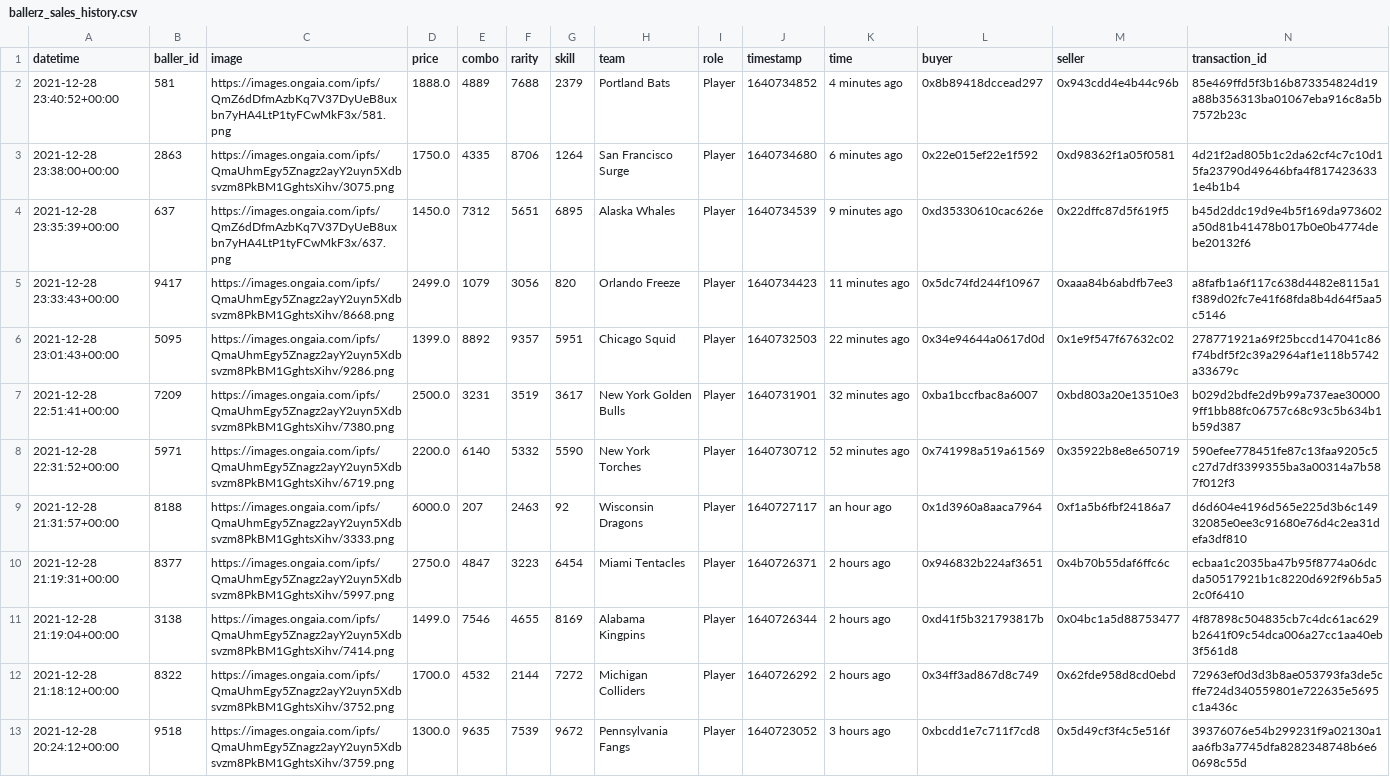
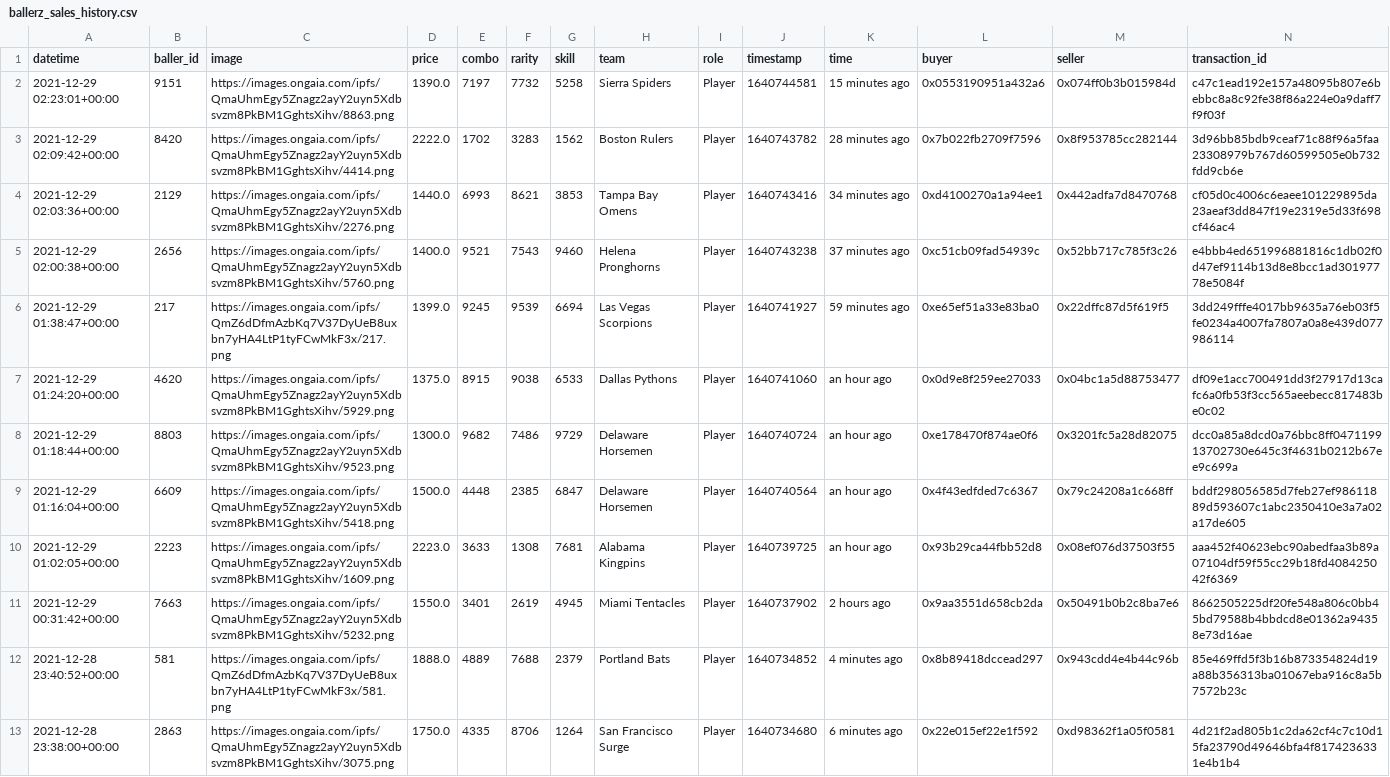
Before and after one commit to sburman/crypto-trait-viewer, a CSV file: ballerz/ballerz_sales_history.csv, drawn as a sheet; only a part is shown; the shorter side is filled out with more unchanged rows; the diff names each change by its address in the sheet, - before the commit and + after, or states it on an @@ line.

Commit message:
Update history

```diff
--- a/ballerz/ballerz_sales_history.csv
+++ b/ballerz/ballerz_sales_history.csv
+row 2: 2021-12-29 02:23:01+00:00 | 9151 | https://images.ongaia.com/ipfs/QmaUhmEgy5Znagz2ayY2uyn5Xdbsvzm8PkBM1GghtsXihv/8863.png | 1390.0 | 7197 | 7732 | 5258 | Sierra Spiders | Player | 1640744581 | 15 minutes ago | 0x0553190951a432a6 | 0x074ff0b3b015984d | c47c1ead192e157a48095b807e6bebbc8a8c92fe38f86a224e0a9daff7f9f03f
+row 3: 2021-12-29 02:09:42+00:00 | 8420 | https://images.ongaia.com/ipfs/QmaUhmEgy5Znagz2ayY2uyn5Xdbsvzm8PkBM1GghtsXihv/4414.png | 2222.0 | 1702 | 3283 | 1562 | Boston Rulers | Player | 1640743782 | 28 minutes ago | 0x7b022fb2709f7596 | 0x8f953785cc282144 | 3d96bb85bdb9ceaf71c88f96a5faa23308979b767d60599505e0b732fdd9cb6e
+row 4: 2021-12-29 02:03:36+00:00 | 2129 | https://images.ongaia.com/ipfs/QmaUhmEgy5Znagz2ayY2uyn5Xdbsvzm8PkBM1GghtsXihv/2276.png | 1440.0 | 6993 | 8621 | 3853 | Tampa Bay Omens | Player | 1640743416 | 34 minutes ago | 0xd4100270a1a94ee1 | 0x442adfa7d8470768 | cf05d0c4006c6eaee101229895da23aeaf3dd847f19e2319e5d33f698cf46ac4
+row 5: 2021-12-29 02:00:38+00:00 | 2656 | https://images.ongaia.com/ipfs/QmaUhmEgy5Znagz2ayY2uyn5Xdbsvzm8PkBM1GghtsXihv/5760.png | 1400.0 | 9521 | 7543 | 9460 | Helena Pronghorns | Player | 1640743238 | 37 minutes ago | 0xc51cb09fad54939c | 0x52bb717c785f3c26 | e4bbb4ed651996881816c1db02f0d47ef9114b13d8e8bcc1ad30197778e5084f
+row 6: 2021-12-29 01:38:47+00:00 | 217 | https://images.ongaia.com/ipfs/QmZ6dDfmAzbKq7V37DyUeB8uxbn7yHA4LtP1tyFCwMkF3x/217.png | 1399.0 | 9245 | 9539 | 6694 | Las Vegas Scorpions | Player | 1640741927 | 59 minutes ago | 0xe65ef51a33e83ba0 | 0x22dffc87d5f619f5 | 3dd249fffe4017bb9635a76eb03f5fe0234a4007fa7807a0a8e439d077986114
+row 7: 2021-12-29 01:24:20+00:00 | 4620 | https://images.ongaia.com/ipfs/QmaUhmEgy5Znagz2ayY2uyn5Xdbsvzm8PkBM1GghtsXihv/5929.png | 1375.0 | 8915 | 9038 | 6533 | Dallas Pythons | Player | 1640741060 | an hour ago | 0x0d9e8f259ee27033 | 0x04bc1a5d88753477 | df09e1acc700491dd3f27917d13cafc6a0fb53f3cc565aeebecc817483be0c02
+row 8: 2021-12-29 01:18:44+00:00 | 8803 | https://images.ongaia.com/ipfs/QmaUhmEgy5Znagz2ayY2uyn5Xdbsvzm8PkBM1GghtsXihv/9523.png | 1300.0 | 9682 | 7486 | 9729 | Delaware Horsemen | Player | 1640740724 | an hour ago | 0xe178470f874ae0f6 | 0x3201fc5a28d82075 | dcc0a85a8dcd0a76bbc8ff047119913702730e645c3f4631b0212b67ee9c699a
+row 9: 2021-12-29 01:16:04+00:00 | 6609 | https://images.ongaia.com/ipfs/QmaUhmEgy5Znagz2ayY2uyn5Xdbsvzm8PkBM1GghtsXihv/5418.png | 1500.0 | 4448 | 2385 | 6847 | Delaware Horsemen | Player | 1640740564 | an hour ago | 0x4f43edfded7c6367 | 0x79c24208a1c668ff | bddf298056585d7feb27ef98611889d593607c1abc2350410e3a7a02a17de605
+row 10: 2021-12-29 01:02:05+00:00 | 2223 | https://images.ongaia.com/ipfs/QmaUhmEgy5Znagz2ayY2uyn5Xdbsvzm8PkBM1GghtsXihv/1609.png | 2223.0 | 3633 | 1308 | 7681 | Alabama Kingpins | Player | 1640739725 | an hour ago | 0x93b29ca44fbb52d8 | 0x08ef076d37503f55 | aaa452f40623ebc90abedfaa3b89a07104df59f55cc29b18fd408425042f6369
+row 11: 2021-12-29 00:31:42+00:00 | 7663 | https://images.ongaia.com/ipfs/QmaUhmEgy5Znagz2ayY2uyn5Xdbsvzm8PkBM1GghtsXihv/5232.png | 1550.0 | 3401 | 2619 | 4945 | Miami Tentacles | Player | 1640737902 | 2 hours ago | 0x9aa3551d658cb2da | 0x50491b0b2c8ba7e6 | 8662505225df20fe548a806c0bb45bd79588b4bbdcd8e01362a94358e73d16ae
```
